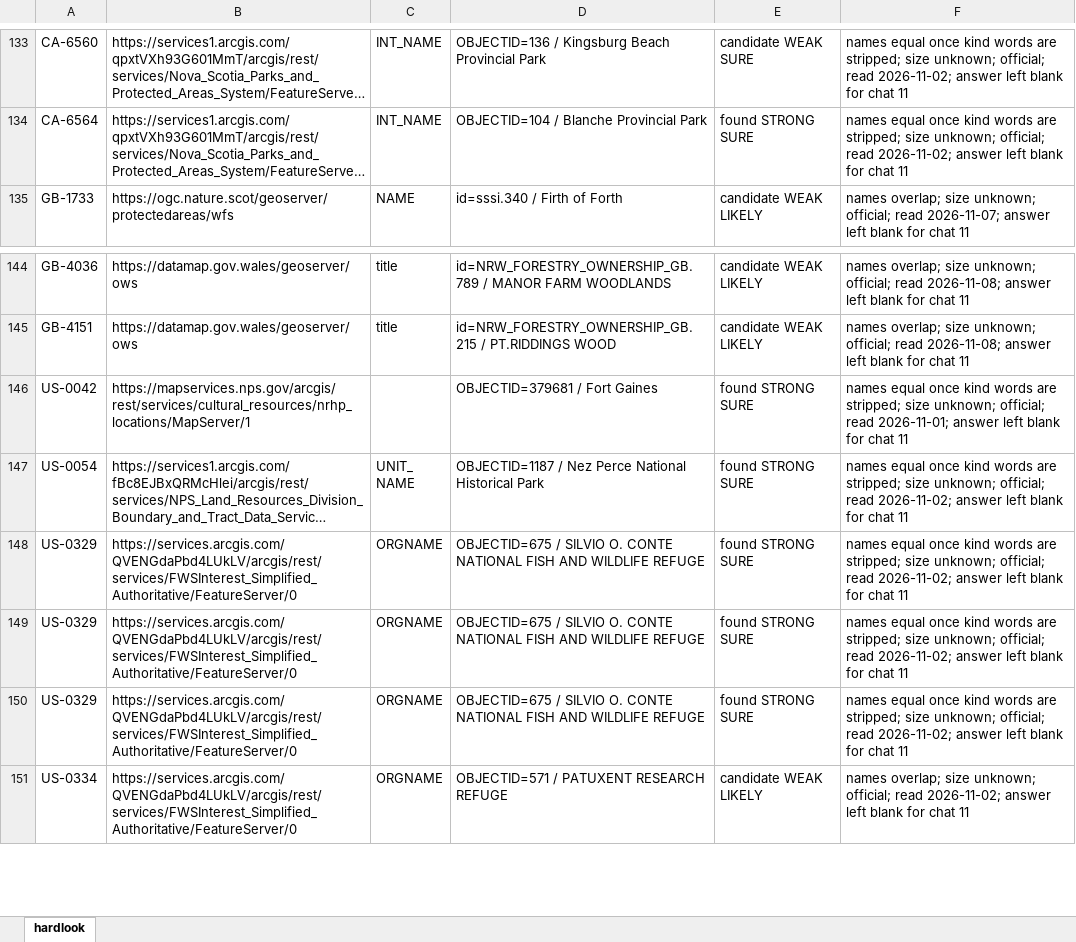
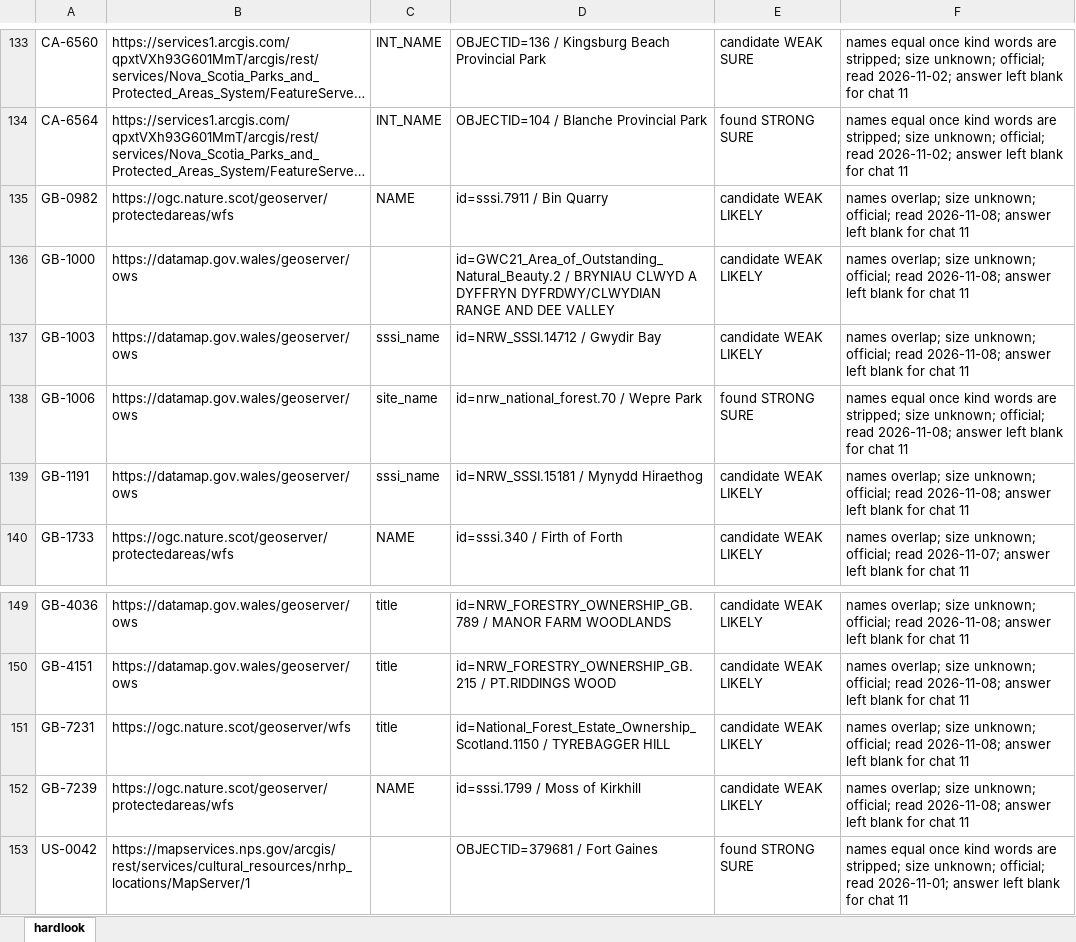
Before and after one commit to KentuckyPortableClub/KPC-Data, an Excel workbook: engine/handback/hardlook-engine.xlsx, sheet hardlook, drawn as a sheet; only a part is shown, gaps mark what is left out; the shorter side is filled out with more unchanged rows; long unchanged cells end in …; values as stored, in another font and other column widths than the file's, no borders; the diff names each change by its address in the sheet, - before the commit and + after, or states it on an @@ line.

```diff
--- a/engine/handback/hardlook-engine.xlsx (sheet hardlook)
+++ b/engine/handback/hardlook-engine.xlsx (sheet hardlook)
+row 135: GB-0982 | https://ogc.nature.scot/geoserver/protectedareas/wfs | NAME | id=sssi.7911 / Bin Quarry | candidate WEAK LIKELY | names overlap; size unknown; official; read 2026-11-08; answer left blank for chat 11
+row 136: GB-1000 | https://datamap.gov.wales/geoserver/ows |  | id=GWC21_Area_of_Outstanding_Natural_Beauty.2 / BRYNIAU CLWYD A DYFFRYN DYFRDWY/CLWYDIAN RANGE AND DEE VALLEY | candidate WEAK LIKELY | names overlap; size unknown; official; read 2026-11-08; answer left blank for chat 11
+row 137: GB-1003 | https://datamap.gov.wales/geoserver/ows | sssi_name | id=NRW_SSSI.14712 / Gwydir Bay | candidate WEAK LIKELY | names overlap; size unknown; official; read 2026-11-08; answer left blank for chat 11
+row 138: GB-1006 | https://datamap.gov.wales/geoserver/ows | site_name | id=nrw_national_forest.70 / Wepre Park | found STRONG SURE | names equal once kind words are stripped; size unknown; official; read 2026-11-08; answer left blank for chat 11
+row 139: GB-1191 | https://datamap.gov.wales/geoserver/ows | sssi_name | id=NRW_SSSI.15181 / Mynydd Hiraethog | candidate WEAK LIKELY | names overlap; size unknown; official; read 2026-11-08; answer left blank for chat 11
+row 151: GB-7231 | https://ogc.nature.scot/geoserver/wfs | title | id=National_Forest_Estate_Ownership_Scotland.1150 / TYREBAGGER HILL | candidate WEAK LIKELY | names overlap; size unknown; official; read 2026-11-08; answer left blank for chat 11
+row 152: GB-7239 | https://ogc.nature.scot/geoserver/protectedareas/wfs | NAME | id=sssi.1799 / Moss of Kirkhill | candidate WEAK LIKELY | names overlap; size unknown; official; read 2026-11-08; answer left blank for chat 11
```
Also changed, not shown: 30 other files.
